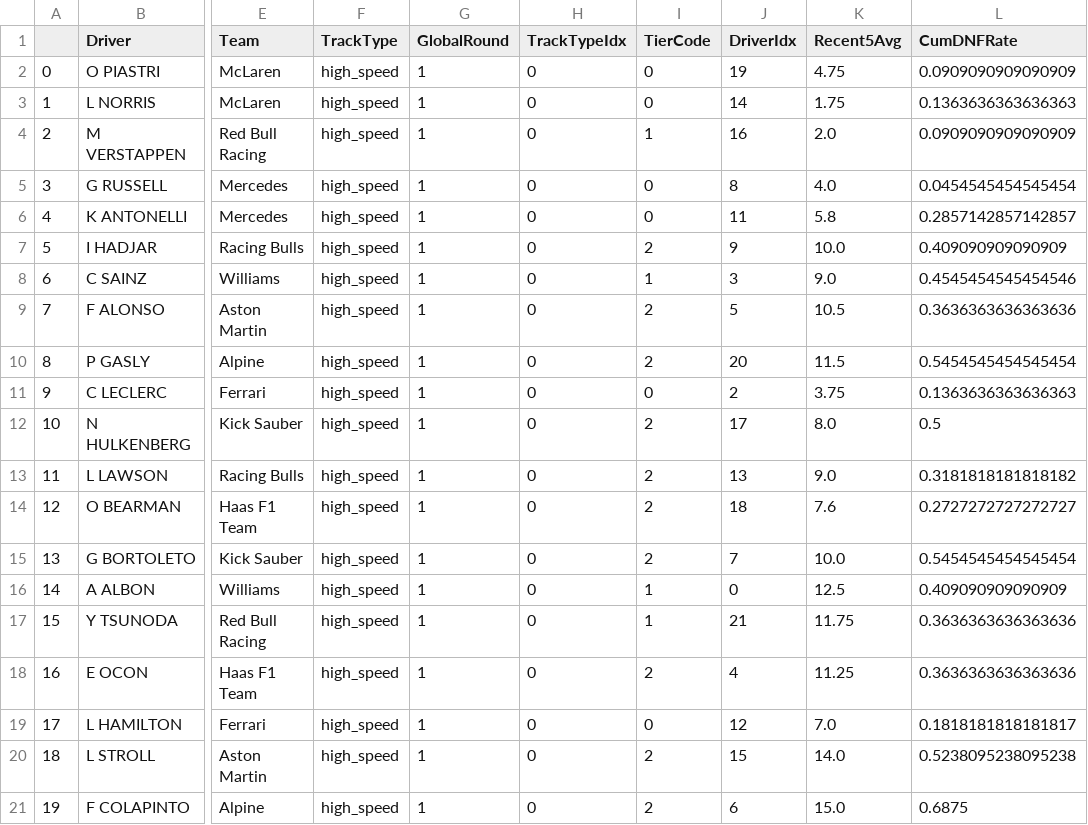
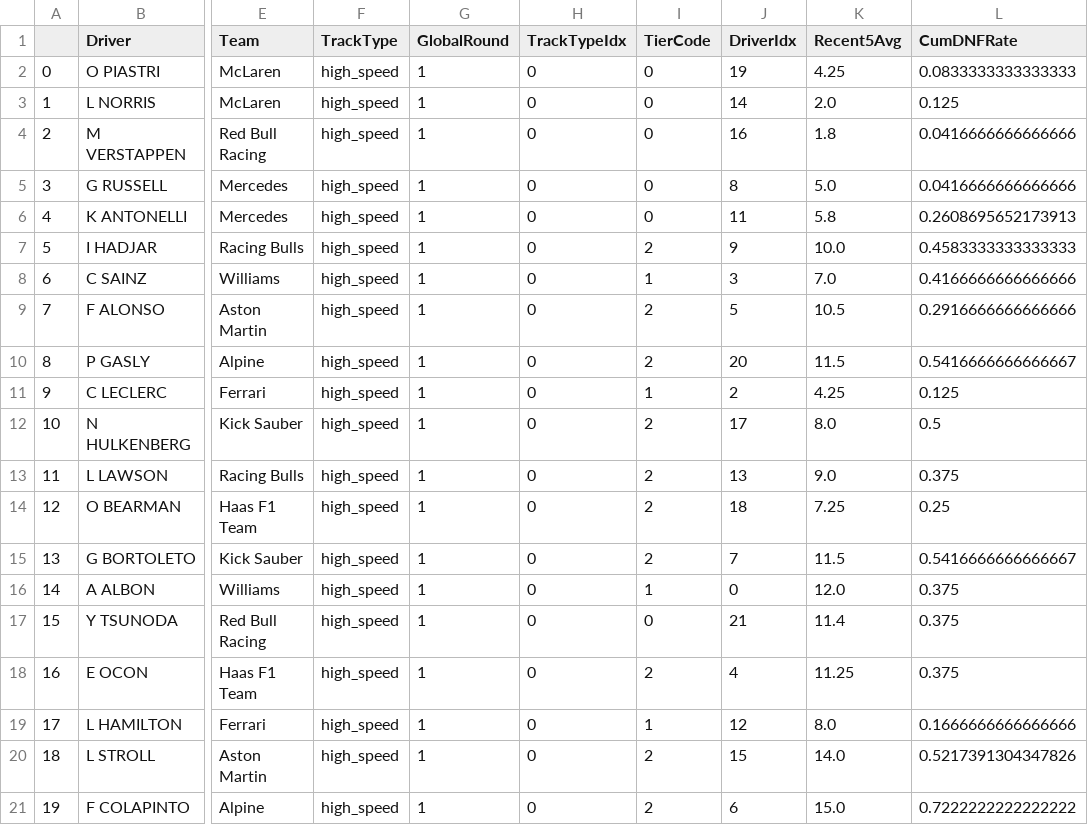
Before and after one commit to dataSciF/6105DataSci, a CSV file: data/qatar_ready.csv, drawn as a sheet; only a part is shown, gaps mark what is left out; the diff names each change by its address in the sheet, - before the commit and + after, or states it on an @@ line.

```diff
--- a/data/qatar_ready.csv
+++ b/data/qatar_ready.csv
-K2 (Recent5Avg): 4.75
+K2 (Recent5Avg): 4.25
-L2 (CumDNFRate): 0.0909090909090909
+L2 (CumDNFRate): 0.0833333333333333
-K3 (Recent5Avg): 1.75
+K3 (Recent5Avg): 2.0
-L3 (CumDNFRate): 0.1363636363636363
+L3 (CumDNFRate): 0.125
-I4 (TierCode): 1
+I4 (TierCode): 0
-K4 (Recent5Avg): 2.0
+K4 (Recent5Avg): 1.8
-L4 (CumDNFRate): 0.0909090909090909
+L4 (CumDNFRate): 0.0416666666666666
-K5 (Recent5Avg): 4.0
+K5 (Recent5Avg): 5.0
-L5 (CumDNFRate): 0.0454545454545454
+L5 (CumDNFRate): 0.0416666666666666
-L6 (CumDNFRate): 0.2857142857142857
+L6 (CumDNFRate): 0.2608695652173913
-L7 (CumDNFRate): 0.409090909090909
+L7 (CumDNFRate): 0.4583333333333333
-K8 (Recent5Avg): 9.0
+K8 (Recent5Avg): 7.0
-L8 (CumDNFRate): 0.4545454545454546
+L8 (CumDNFRate): 0.4166666666666666
-L9 (CumDNFRate): 0.3636363636363636
+L9 (CumDNFRate): 0.2916666666666666
-L10 (CumDNFRate): 0.5454545454545454
+L10 (CumDNFRate): 0.5416666666666667
-I11 (TierCode): 0
+I11 (TierCode): 1
-K11 (Recent5Avg): 3.75
+K11 (Recent5Avg): 4.25
-L11 (CumDNFRate): 0.1363636363636363
+L11 (CumDNFRate): 0.125
-L13 (CumDNFRate): 0.3181818181818182
+L13 (CumDNFRate): 0.375
-K14 (Recent5Avg): 7.6
+K14 (Recent5Avg): 7.25
-L14 (CumDNFRate): 0.2727272727272727
+L14 (CumDNFRate): 0.25
-K15 (Recent5Avg): 10.0
+K15 (Recent5Avg): 11.5
-L15 (CumDNFRate): 0.5454545454545454
+L15 (CumDNFRate): 0.5416666666666667
-K16 (Recent5Avg): 12.5
+K16 (Recent5Avg): 12.0
-L16 (CumDNFRate): 0.409090909090909
+L16 (CumDNFRate): 0.375
-I17 (TierCode): 1
+I17 (TierCode): 0
-K17 (Recent5Avg): 11.75
+K17 (Recent5Avg): 11.4
-L17:L18 (CumDNFRate): 0.3636363636363636
+L17:L18 (CumDNFRate): 0.375
-I19 (TierCode): 0
+I19 (TierCode): 1
-K19 (Recent5Avg): 7.0
+K19 (Recent5Avg): 8.0
-L19 (CumDNFRate): 0.1818181818181817
+L19 (CumDNFRate): 0.1666666666666666
-L20 (CumDNFRate): 0.5238095238095238
+L20 (CumDNFRate): 0.5217391304347826
-L21 (CumDNFRate): 0.6875
+L21 (CumDNFRate): 0.7222222222222222
```
Also changed, not shown: data/qatar_final_menka.csv, data/qatar_predict.csv, 11 other files.
